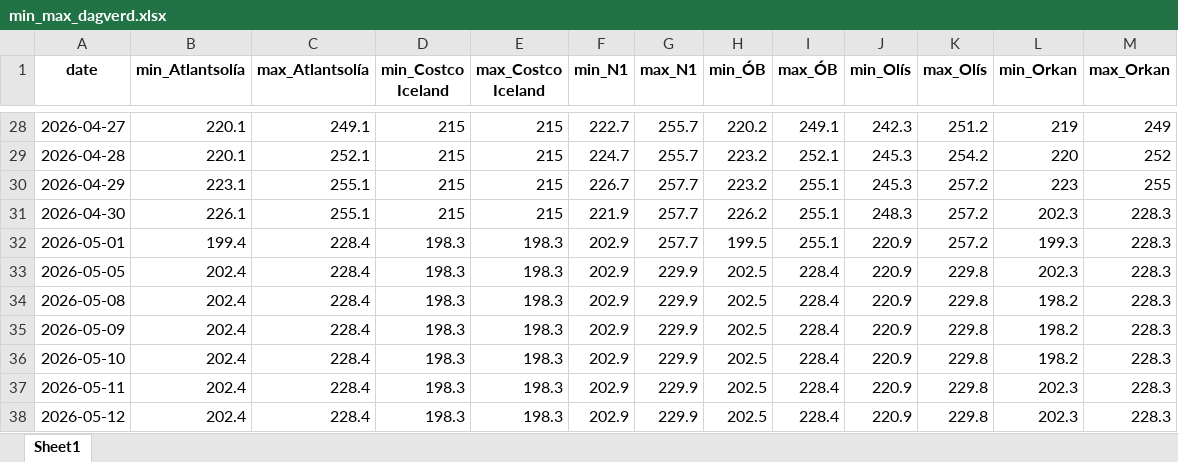
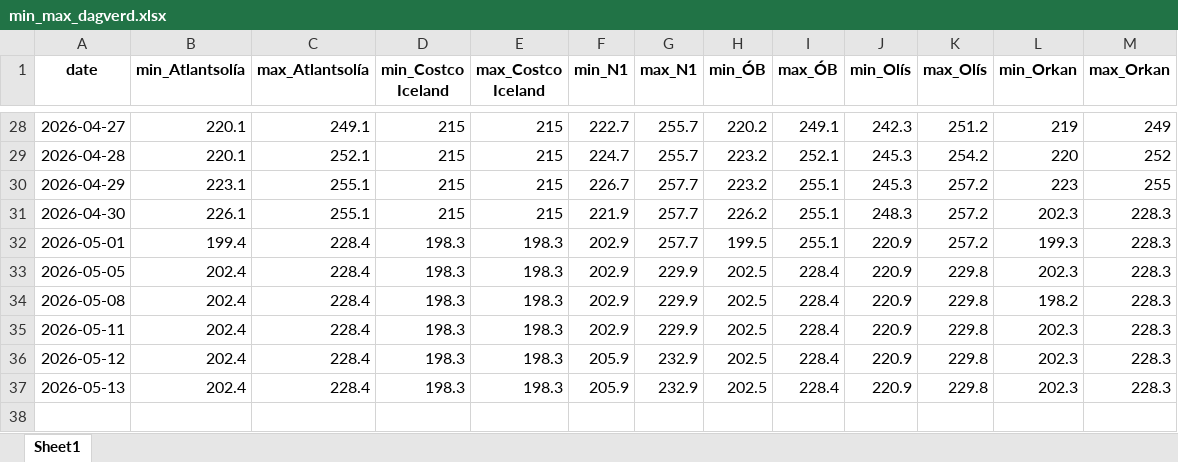
Before and after one commit to asi-hag/gasverkefni, an Excel workbook: min_max_dagverd.xlsx, sheet Sheet1, drawn as a sheet; only a part is shown, gaps mark what is left out; values as stored, in another font and other column widths than the file's, no borders; removed rows and columns are numbered as before the commit, all else as after; the diff names each change by its address in the sheet, - before the commit and + after, or states it on an @@ line.

```diff
--- a/min_max_dagverd.xlsx (sheet Sheet1)
+++ b/min_max_dagverd.xlsx (sheet Sheet1)
-row 35: 2026-05-09 | 202.4 | 228.4 | 198.3 | 198.3 | 202.9 | 229.9 | 202.5 | 228.4 | 220.9 | 229.8 | 198.2 | 228.3
-row 36: 2026-05-10 | 202.4 | 228.4 | 198.3 | 198.3 | 202.9 | 229.9 | 202.5 | 228.4 | 220.9 | 229.8 | 198.2 | 228.3
-F36 (min_N1): 202.9
+F36 (min_N1): 205.9
-G36 (max_N1): 229.9
+G36 (max_N1): 232.9
+row 37: 2026-05-13 | 202.4 | 228.4 | 198.3 | 198.3 | 205.9 | 232.9 | 202.5 | 228.4 | 220.9 | 229.8 | 202.3 | 228.3
```
Also changed, not shown: vikur_fra_2017.xlsx, 1 other file.
